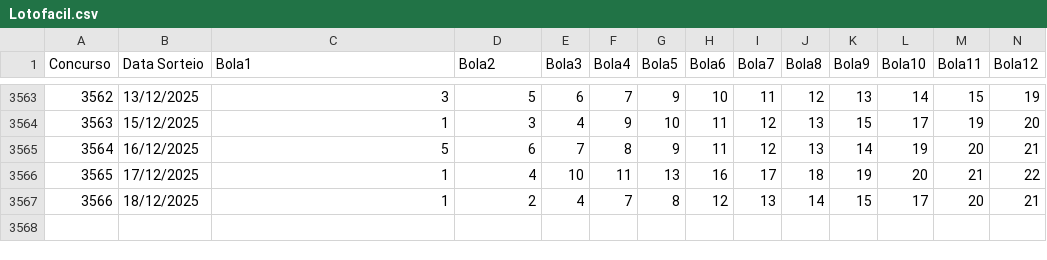
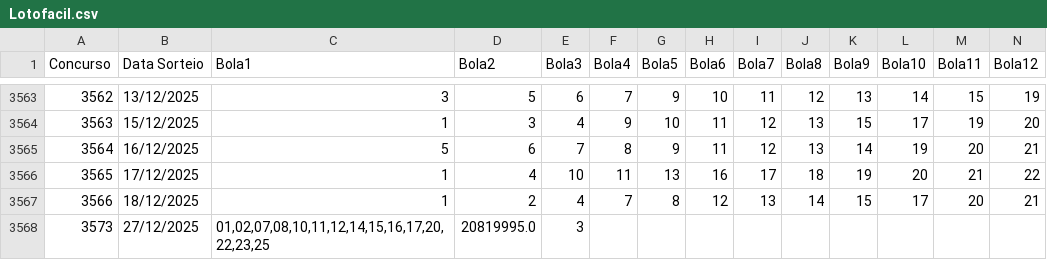
Before and after one commit to Bega-jr/PalpiteiroBackend, a CSV file: data/Lotofacil.csv, drawn as a sheet; only a part is shown, gaps mark what is left out; rows hold the shown columns only; the diff names each change by its address in the sheet, - before the commit and + after, or states it on an @@ line.

```diff
--- a/data/Lotofacil.csv
+++ b/data/Lotofacil.csv
+row 3568: 3573 | 27/12/2025 | 01,02,07,08,10,11,12,14,15,16,17,20,22,23,25 | 20819995.0 | 3
```
